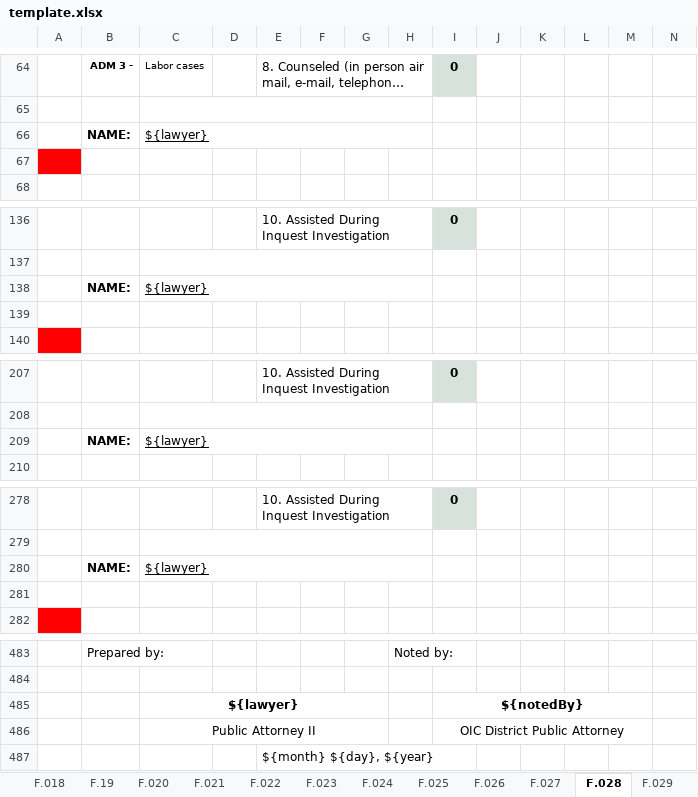
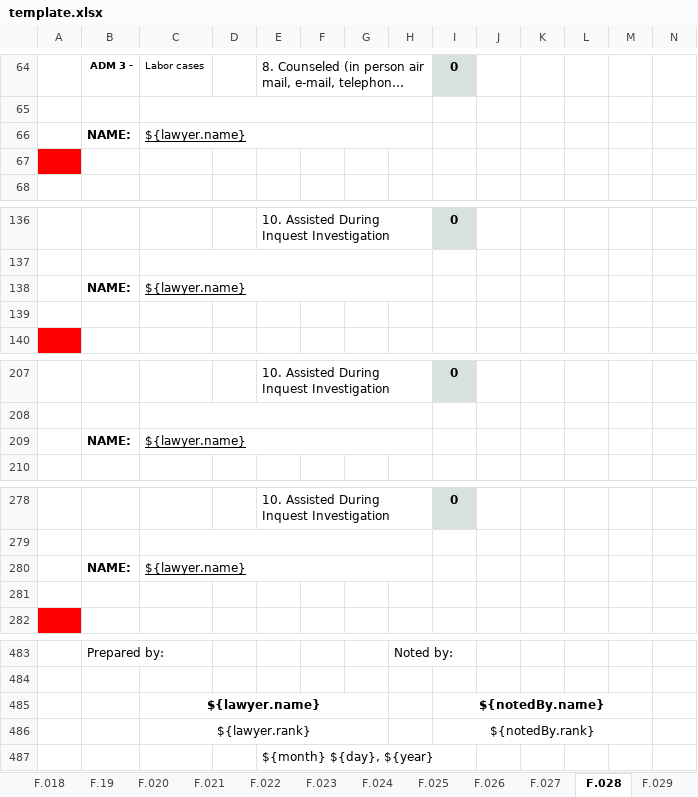
Before and after one commit to EleniruthGarcia/PAO-ERS-v.2.0, an Excel workbook: src/lib/server/report/template.xlsx, sheet F.028, drawn as a sheet; only a part is shown, gaps mark what is left out; long unchanged cells end in …; values as stored, in another font and other column widths than the file's, no borders; charts and pictures not drawn; removed rows and columns are numbered as before the commit, all else as after; rows hold the shown columns only; the diff covers the shown part only; the diff names each change by its address in the sheet, - before the commit and + after, or states it on an @@ line.

Commit message:
updated all lawyer and notedby in sheets

```diff
--- a/src/lib/server/report/template.xlsx (sheet F.028)
+++ b/src/lib/server/report/template.xlsx (sheet F.028)
-C66: ${lawyer}
+C66: ${lawyer.name}
-C138: ${lawyer}
+C138: ${lawyer.name}
-C209: ${lawyer}
+C209: ${lawyer.name}
-C280: ${lawyer}
+C280: ${lawyer.name}
-row 485:  |  | ${lawyer} |  |  |  |  |  | ${notedBy}
-row 486:  |  | Public Attorney II |  |  |  |  |  | OIC District Public Attorney
+row 485:  |  | ${lawyer.name} |  |  |  |  |  | ${notedBy.name}
+row 486:  |  | ${lawyer.rank} |  |  |  |  |  | ${notedBy.rank}
```
Also changed, not shown: 2 edited cells elsewhere in this sheet, sheet F.051, sheet F.031, sheet F.032, sheet F.050, sheet F.033, sheet F.052, 22 more sheets.
